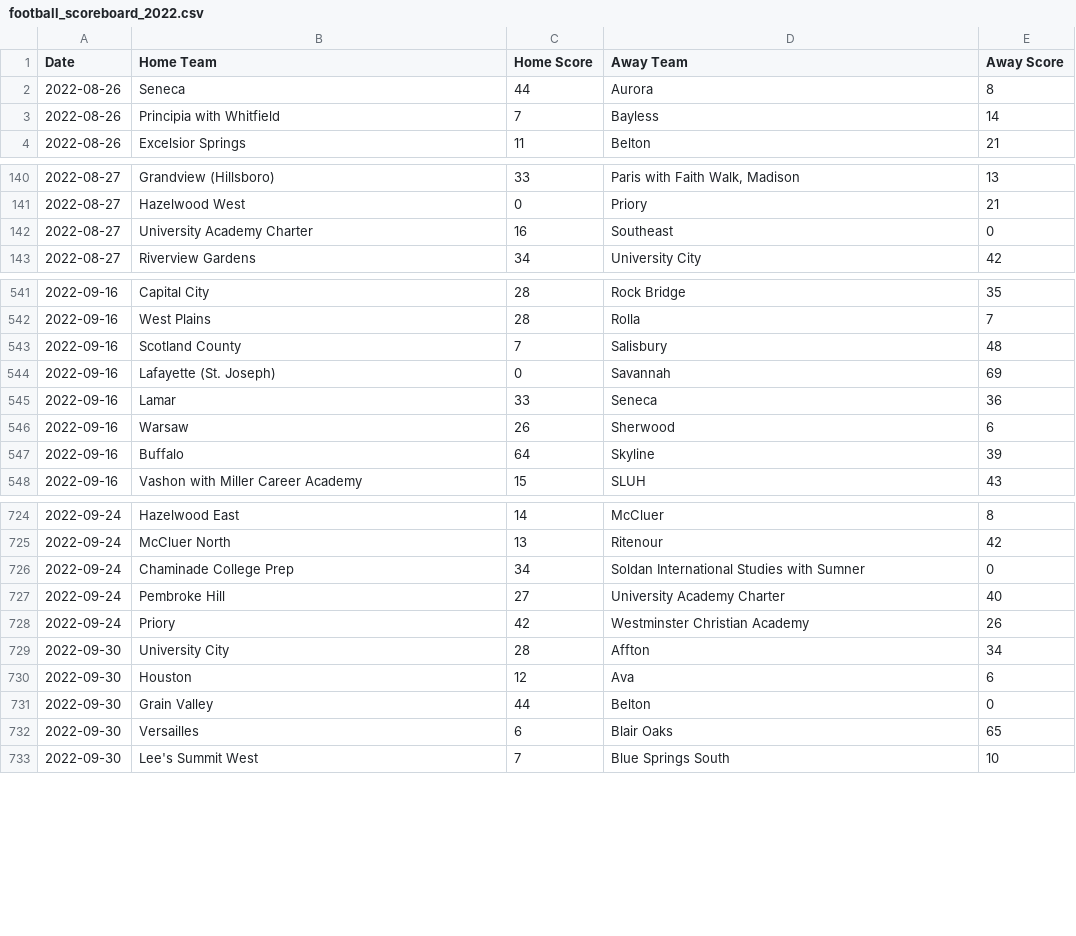
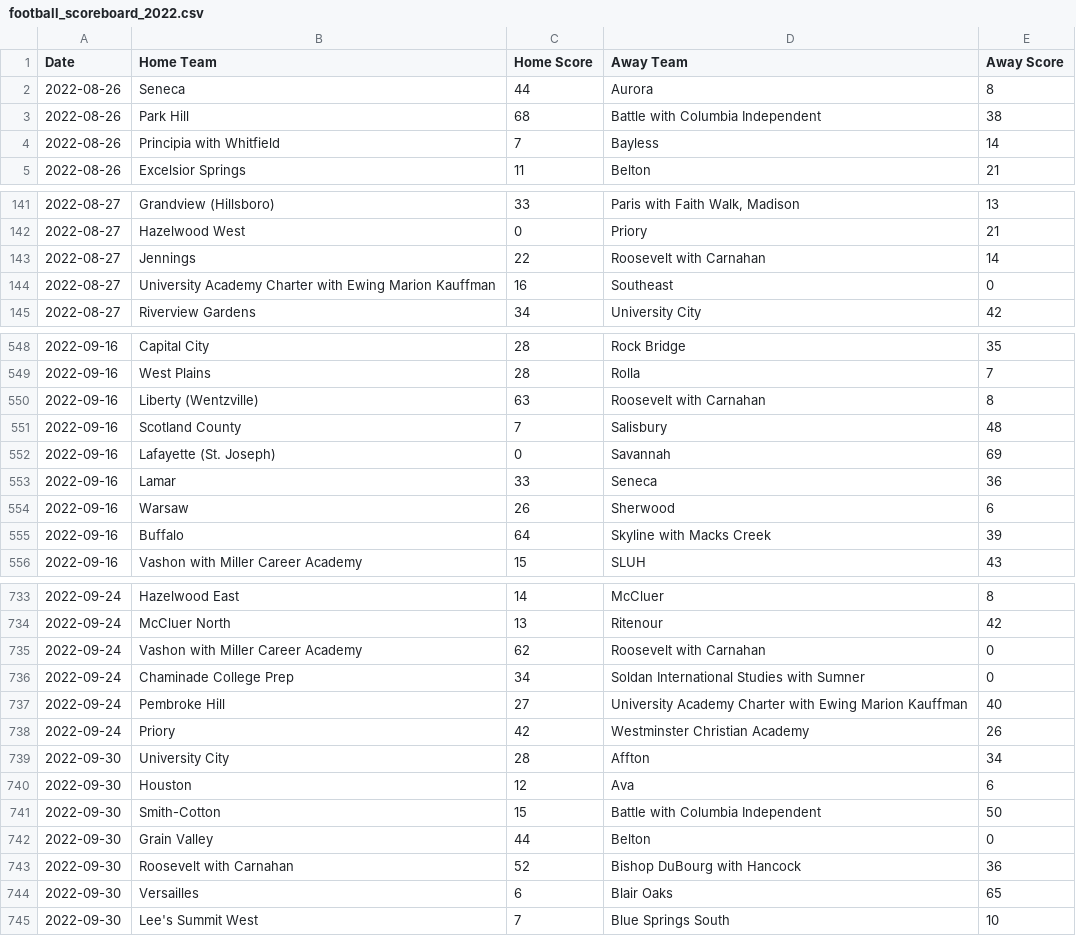
Before and after one commit to AllMOSports/football-ratings-2022, a CSV file: football_scoreboard_2022.csv, drawn as a sheet; only a part is shown, gaps mark what is left out; the diff covers the shown part only.

```diff
--- a/football_scoreboard_2022.csv
+++ b/football_scoreboard_2022.csv
@@ -2,2 +2,3 @@ Date,Home Team,Home Score,Away Team,Away Score
 2022-08-26,Seneca,44,Aurora,8
+2022-08-26,Park Hill,68,Battle with Columbia Independent,38
 2022-08-26,Principia with Whitfield,7,Bayless,14
@@ -141,3 +142,4 @@ Date,Home Team,Home Score,Away Team,Away Score
 2022-08-27,Hazelwood West,0,Priory,21
-2022-08-27,University Academy Charter,16,Southeast,0
+2022-08-27,Jennings,22,Roosevelt with Carnahan,14
+2022-08-27,University Academy Charter with Ewing Marion Kauffman,16,Southeast,0
 2022-08-27,Riverview Gardens,34,University City,42
@@ -542,2 +549,3 @@ Date,Home Team,Home Score,Away Team,Away Score
 2022-09-16,West Plains,28,Rolla,7
+2022-09-16,Liberty (Wentzville),63,Roosevelt with Carnahan,8
 2022-09-16,Scotland County,7,Salisbury,48
@@ -546,3 +554,3 @@ Date,Home Team,Home Score,Away Team,Away Score
 2022-09-16,Warsaw,26,Sherwood,6
-2022-09-16,Buffalo,64,Skyline,39
+2022-09-16,Buffalo,64,Skyline with Macks Creek,39
 2022-09-16,Vashon with Miller Career Academy,15,SLUH,43
@@ -725,4 +734,5 @@ Date,Home Team,Home Score,Away Team,Away Score
 2022-09-24,McCluer North,13,Ritenour,42
+2022-09-24,Vashon with Miller Career Academy,62,Roosevelt with Carnahan,0
 2022-09-24,Chaminade College Prep,34,Soldan International Studies with Sumner,0
-2022-09-24,Pembroke Hill,27,University Academy Charter,40
+2022-09-24,Pembroke Hill,27,University Academy Charter with Ewing Marion Kauffman,40
 2022-09-24,Priory,42,Westminster Christian Academy,26
@@ -730,3 +740,5 @@ Date,Home Team,Home Score,Away Team,Away Score
 2022-09-30,Houston,12,Ava,6
+2022-09-30,Smith-Cotton,15,Battle with Columbia Independent,50
 2022-09-30,Grain Valley,44,Belton,0
+2022-09-30,Roosevelt with Carnahan,52,Bishop DuBourg with Hancock,36
 2022-09-30,Versailles,6,Blair Oaks,65
```
Also changed, not shown: 15 added rows and 16 edited cells elsewhere in this file, 7 other files.
